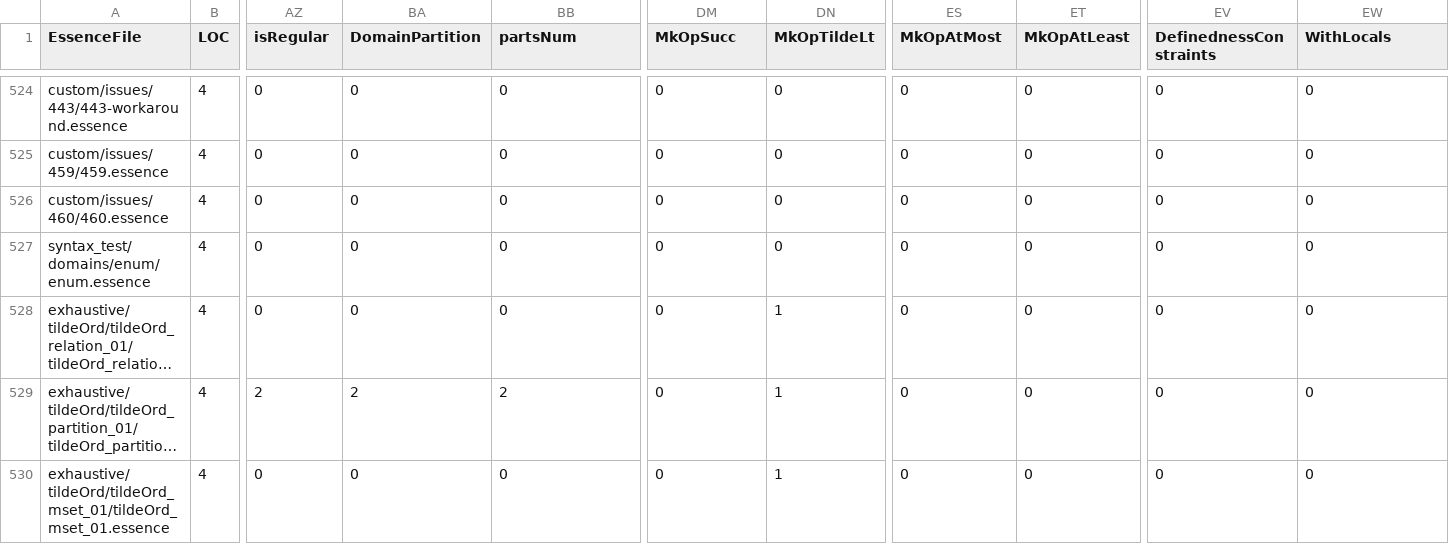
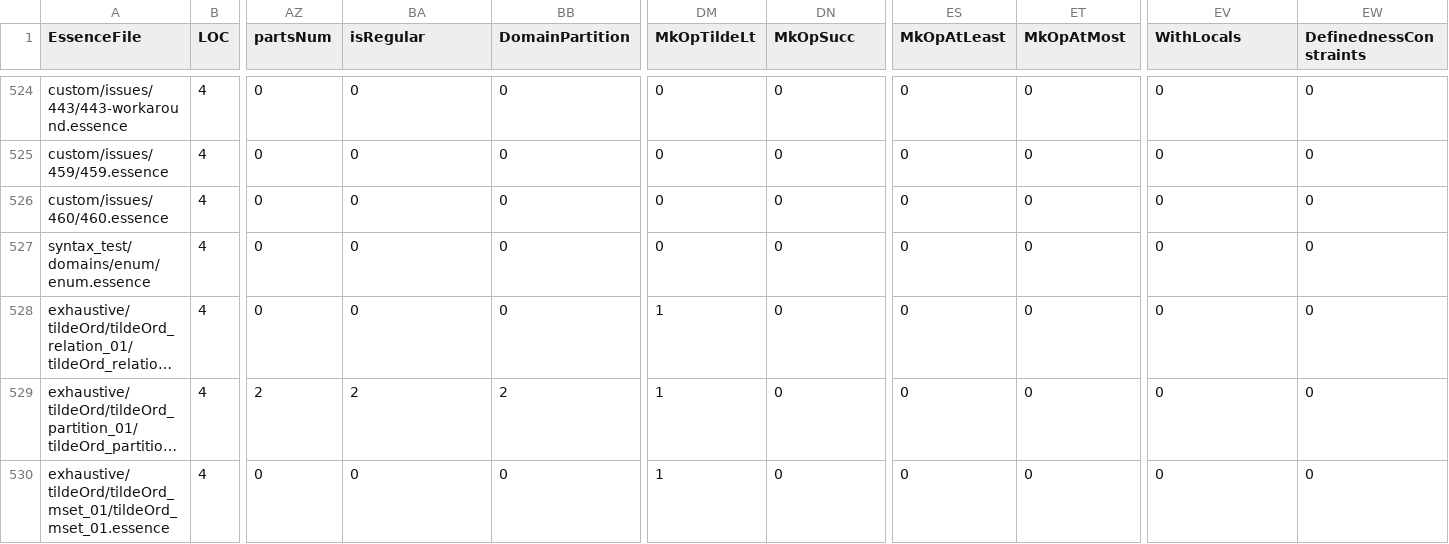
Before and after one commit to hecent/conjure-oxide, a CSV file: tools/essence-feature-usage-stats/data.csv, drawn as a sheet; only a part is shown, gaps mark what is left out; long unchanged cells end in …; the diff covers the shown part only; the diff names each change by its address in the sheet, - before the commit and + after, or states it on an @@ line.

```diff
--- a/tools/essence-feature-usage-stats/data.csv
+++ b/tools/essence-feature-usage-stats/data.csv
-AZ1: isRegular
+AZ1: partsNum
-BA1: DomainPartition
+BA1: isRegular
-BB1: partsNum
+BB1: DomainPartition
-DM1: MkOpSucc
+DM1: MkOpTildeLt
-DN1: MkOpTildeLt
+DN1: MkOpSucc
-ES1: MkOpAtMost
+ES1: MkOpAtLeast
-ET1: MkOpAtLeast
+ET1: MkOpAtMost
-EV1: DefinednessConstraints
+EV1: WithLocals
-EW1: WithLocals
+EW1: DefinednessConstraints
-DM528:DM530 (MkOpTildeLt): 0
+DM528:DM530 (MkOpTildeLt): 1
-DN528:DN530 (MkOpSucc): 1
+DN528:DN530 (MkOpSucc): 0
```
Also changed, not shown: 10 edited cells elsewhere in this file, 1 other file.
